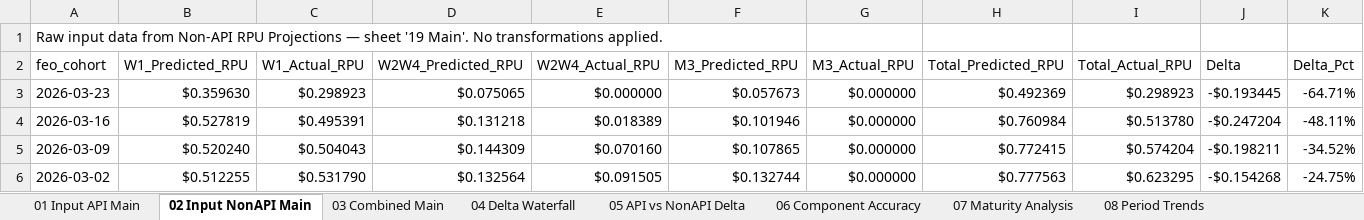
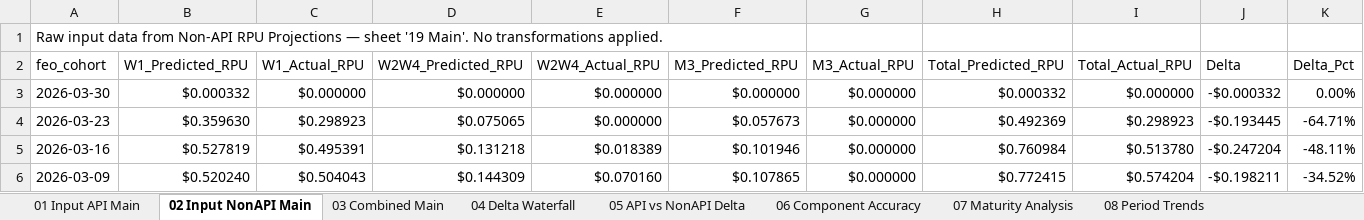
Before and after one commit to BrightMoney-AI/affiliates_product, an Excel workbook: projections/Outputs/stage_4_final/Combined_RPU_Projections_Diagnostics.xlsx, sheet 02 Input NonAPI Main, drawn as a sheet; only a part is shown; the shorter side is filled out with more unchanged rows; values as stored, in another font and other column widths than the file's, no cell formats; the diff names each change by its address in the sheet, - before the commit and + after, or states it on an @@ line.

```diff
--- a/projections/Outputs/stage_4_final/Combined_RPU_Projections_Diagnostics.xlsx (sheet 02 Input NonAPI Main)
+++ b/projections/Outputs/stage_4_final/Combined_RPU_Projections_Diagnostics.xlsx (sheet 02 Input NonAPI Main)
+row 3: 2026-03-30 | $0.000332 | $0.000000 | $0.000000 | $0.000000 | $0.000000 | $0.000000 | $0.000332 | $0.000000 | -$0.000332 | 0.00%
```
Also changed, not shown: sheet 05 API vs NonAPI Delta, sheet 03 Combined Main, sheet 01 Input API Main, sheet 08 Period Trends, sheet 09 Error Concentration, sheet 04 Delta Waterfall, 4 more sheets, cell formats.
